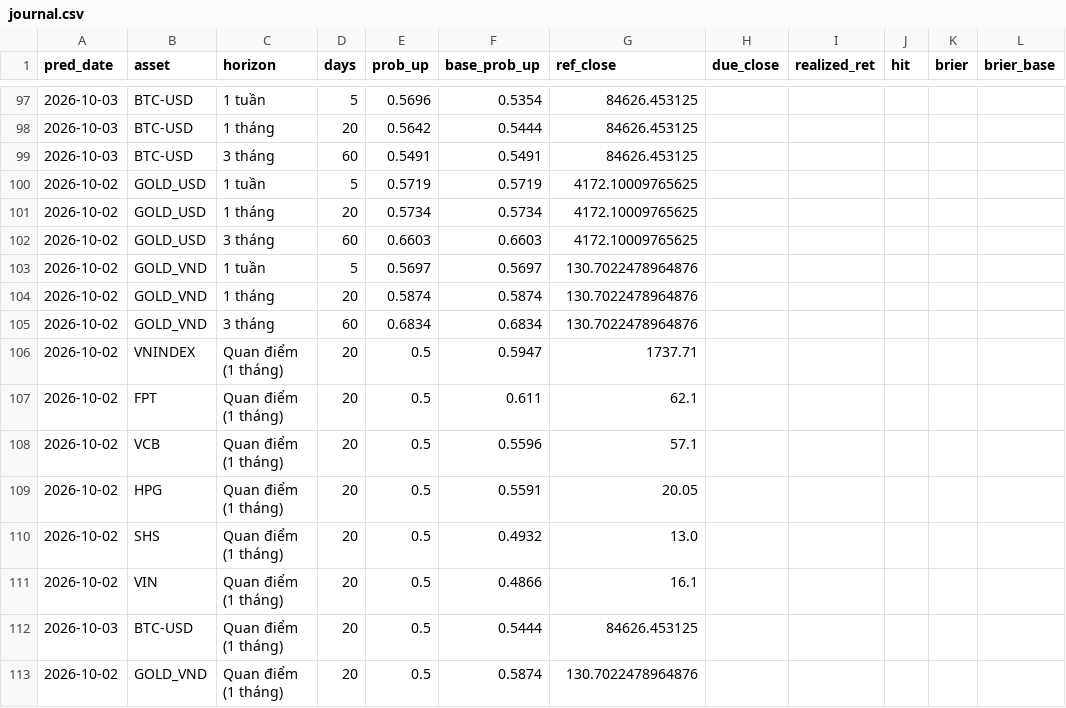
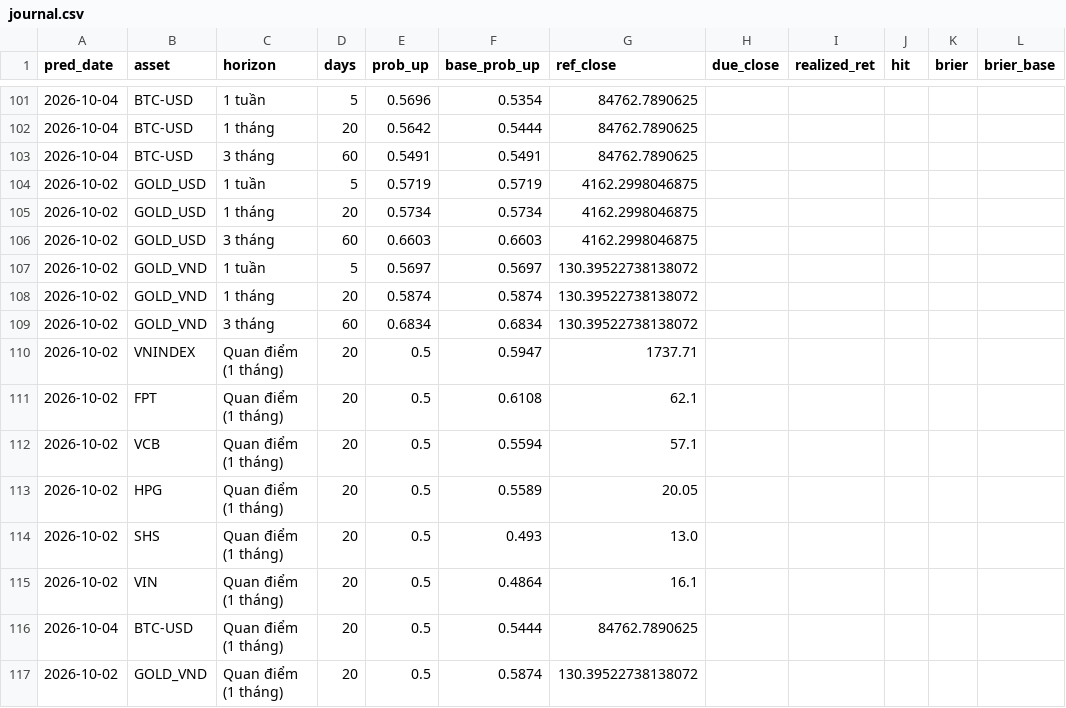
Before and after one commit to vietlongbkdp/ban-tin-dau-tu, a CSV file: data/journal.csv, drawn as a sheet; only a part is shown, gaps mark what is left out; the diff covers the shown part only.

```diff
--- a/data/journal.csv
+++ b/data/journal.csv
@@ -97,17 +101,17 @@ pred_date,asset,horizon,days,prob_up,base_prob_up,ref_close,due_close,realized_r
-2026-10-03,BTC-USD,1 tuần,5,0.5696,0.5354,84626.453125,,,,,
-2026-10-03,BTC-USD,1 tháng,20,0.5642,0.5444,84626.453125,,,,,
-2026-10-03,BTC-USD,3 tháng,60,0.5491,0.5491,84626.453125,,,,,
-2026-10-02,GOLD_USD,1 tuần,5,0.5719,0.5719,4172.10009765625,,,,,
-2026-10-02,GOLD_USD,1 tháng,20,0.5734,0.5734,4172.10009765625,,,,,
-2026-10-02,GOLD_USD,3 tháng,60,0.6603,0.6603,4172.10009765625,,,,,
-2026-10-02,GOLD_VND,1 tuần,5,0.5697,0.5697,130.7022478964876,,,,,
-2026-10-02,GOLD_VND,1 tháng,20,0.5874,0.5874,130.7022478964876,,,,,
-2026-10-02,GOLD_VND,3 tháng,60,0.6834,0.6834,130.7022478964876,,,,,
+2026-10-04,BTC-USD,1 tuần,5,0.5696,0.5354,84762.7890625,,,,,
+2026-10-04,BTC-USD,1 tháng,20,0.5642,0.5444,84762.7890625,,,,,
+2026-10-04,BTC-USD,3 tháng,60,0.5491,0.5491,84762.7890625,,,,,
+2026-10-02,GOLD_USD,1 tuần,5,0.5719,0.5719,4162.2998046875,,,,,
+2026-10-02,GOLD_USD,1 tháng,20,0.5734,0.5734,4162.2998046875,,,,,
+2026-10-02,GOLD_USD,3 tháng,60,0.6603,0.6603,4162.2998046875,,,,,
+2026-10-02,GOLD_VND,1 tuần,5,0.5697,0.5697,130.39522738138072,,,,,
+2026-10-02,GOLD_VND,1 tháng,20,0.5874,0.5874,130.39522738138072,,,,,
+2026-10-02,GOLD_VND,3 tháng,60,0.6834,0.6834,130.39522738138072,,,,,
 2026-10-02,VNINDEX,Quan điểm (1 tháng),20,0.5,0.5947,1737.71,,,,,
-2026-10-02,FPT,Quan điểm (1 tháng),20,0.5,0.611,62.1,,,,,
-2026-10-02,VCB,Quan điểm (1 tháng),20,0.5,0.5596,57.1,,,,,
-2026-10-02,HPG,Quan điểm (1 tháng),20,0.5,0.5591,20.05,,,,,
-2026-10-02,SHS,Quan điểm (1 tháng),20,0.5,0.4932,13.0,,,,,
-2026-10-02,VIN,Quan điểm (1 tháng),20,0.5,0.4866,16.1,,,,,
-2026-10-03,BTC-USD,Quan điểm (1 tháng),20,0.5,0.5444,84626.453125,,,,,
-2026-10-02,GOLD_VND,Quan điểm (1 tháng),20,0.5,0.5874,130.7022478964876,,,,,
+2026-10-02,FPT,Quan điểm (1 tháng),20,0.5,0.6108,62.1,,,,,
+2026-10-02,VCB,Quan điểm (1 tháng),20,0.5,0.5594,57.1,,,,,
+2026-10-02,HPG,Quan điểm (1 tháng),20,0.5,0.5589,20.05,,,,,
+2026-10-02,SHS,Quan điểm (1 tháng),20,0.5,0.493,13.0,,,,,
+2026-10-02,VIN,Quan điểm (1 tháng),20,0.5,0.4864,16.1,,,,,
+2026-10-04,BTC-USD,Quan điểm (1 tháng),20,0.5,0.5444,84762.7890625,,,,,
+2026-10-02,GOLD_VND,Quan điểm (1 tháng),20,0.5,0.5874,130.39522738138072,,,,,
```
Also changed, not shown: 4 added rows and 27 edited cells elsewhere in this file, 5 other files.
